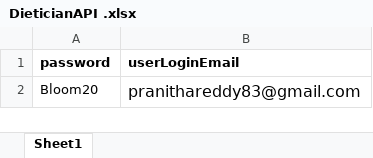
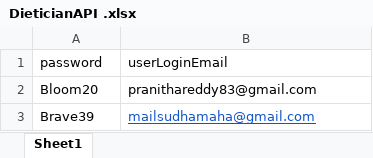
Before and after one commit to SudhaRaniRN/DieticianAPI, an Excel workbook: target/test-classes/Data/DieticianAPI .xlsx, sheet Sheet1, drawn as a sheet; values as stored, in another font and other column widths than the file's, no borders; charts and pictures not drawn; the diff names each change by its address in the sheet, - before the commit and + after, or states it on an @@ line.

```diff
--- a/target/test-classes/Data/DieticianAPI .xlsx (sheet Sheet1)
+++ b/target/test-classes/Data/DieticianAPI .xlsx (sheet Sheet1)
-A1:B1 bold: on
+A1:B1 bold: off
@@ B2 text size: smaller @@
+row 3: Brave39 | mailsudhamaha@gmail.com
```
Also changed, not shown: charts or pictures, 29 other files.
